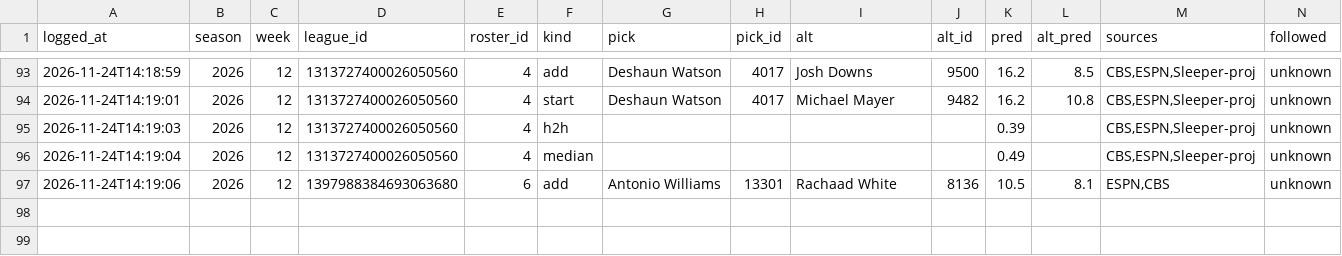
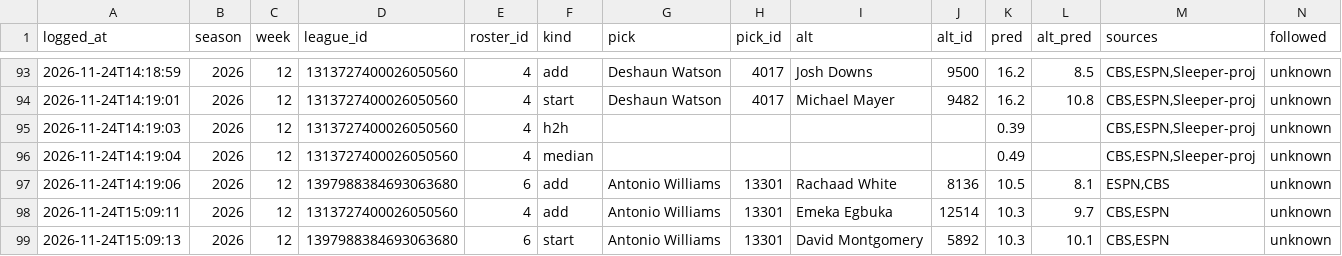
Before and after one commit to ChrisCioffi/Claude-fantasy-recapper, a CSV file: predictions/log.csv, drawn as a sheet; only a part is shown, gaps mark what is left out; rows hold the shown columns only; the diff names each change by its address in the sheet, - before the commit and + after, or states it on an @@ line.

```diff
--- a/predictions/log.csv
+++ b/predictions/log.csv
+row 98: 2026-11-24T15:09:11 | 2026 | 12 | 1313727400026050560 | 4 | add | Antonio Williams | 13301 | Emeka Egbuka | 12514 | 10.3 | 9.7 | CBS,ESPN | unknown
+row 99: 2026-11-24T15:09:13 | 2026 | 12 | 1397988384693063680 | 6 | start | Antonio Williams | 13301 | David Montgomery | 5892 | 10.3 | 10.1 | CBS,ESPN | unknown
```
